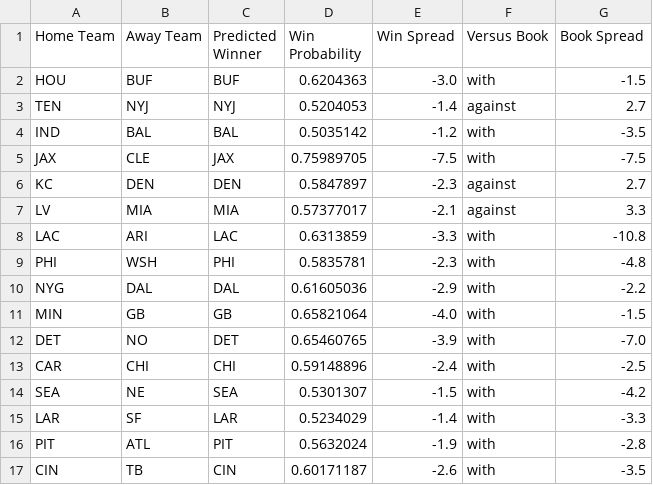
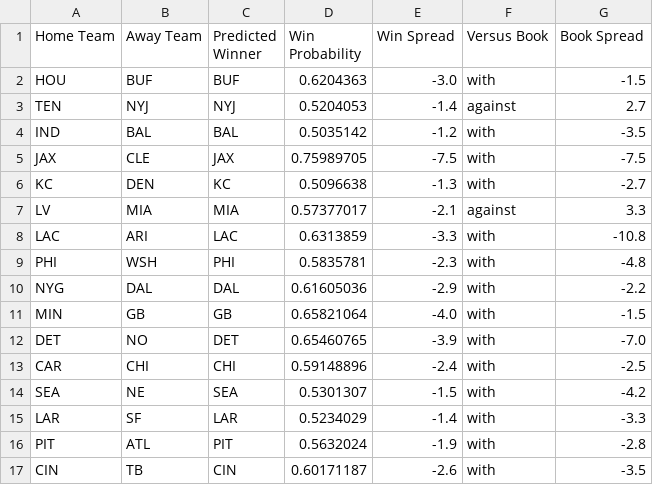
Before and after one commit to hodges623/nfl-prediction-model-site, a CSV file: data/nfl_predict_outcome2026w1p0.csv, drawn as a sheet.

Commit message:
Add/Update predictions for season 2026, week 1, postseason 0

```diff
--- a/data/nfl_predict_outcome2026w1p0.csv
+++ b/data/nfl_predict_outcome2026w1p0.csv
@@ -5,3 +5,3 @@ IND,BAL,BAL,0.5035142,-1.2,with,-3.5
 JAX,CLE,JAX,0.75989705,-7.5,with,-7.5
-KC,DEN,DEN,0.5847897,-2.3,against,2.7
+KC,DEN,KC,0.5096638,-1.3,with,-2.7
 LV,MIA,MIA,0.57377017,-2.1,against,3.3
```
